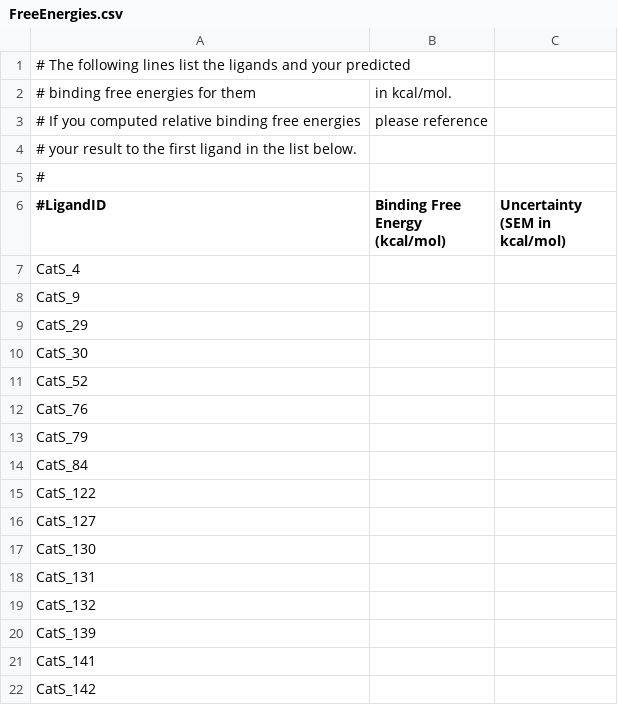
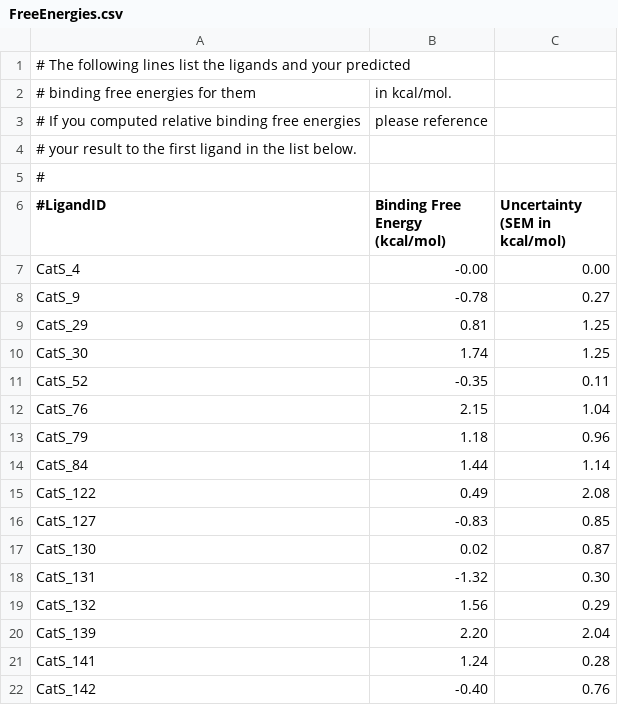
Before and after one commit to michellab/D3R2018, a CSV file: CatS/submission/fep/FreeEnergies.csv, drawn as a sheet; only a part is shown; the diff covers the shown part only.

Commit message:
submission

```diff
--- a/CatS/submission/fep/FreeEnergies.csv
+++ b/CatS/submission/fep/FreeEnergies.csv
@@ -6,17 +6,17 @@
 #LigandID, Binding Free Energy (kcal/mol), Uncertainty (SEM in kcal/mol)
-CatS_4,,
-CatS_9,,
-CatS_29,,
-CatS_30,,
-CatS_52,,
-CatS_76,,
-CatS_79,,
-CatS_84,,
-CatS_122,,
-CatS_127,,
-CatS_130,,
-CatS_131,,
-CatS_132,,
-CatS_139,,
-CatS_141,,
-CatS_142,,
+CatS_4, -0.00, 0.00
+CatS_9, -0.78, 0.27
+CatS_29, 0.81, 1.25
+CatS_30, 1.74, 1.25
+CatS_52, -0.35, 0.11
+CatS_76, 2.15, 1.04
+CatS_79, 1.18, 0.96
+CatS_84, 1.44, 1.14
+CatS_122, 0.49, 2.08
+CatS_127, -0.83, 0.85
+CatS_130, 0.02, 0.87
+CatS_131, -1.32, 0.30
+CatS_132, 1.56, 0.29
+CatS_139, 2.20, 2.04
+CatS_141, 1.24, 0.28
+CatS_142, -0.40, 0.76
```
Also changed, not shown: 46 edited cells elsewhere in this file.
